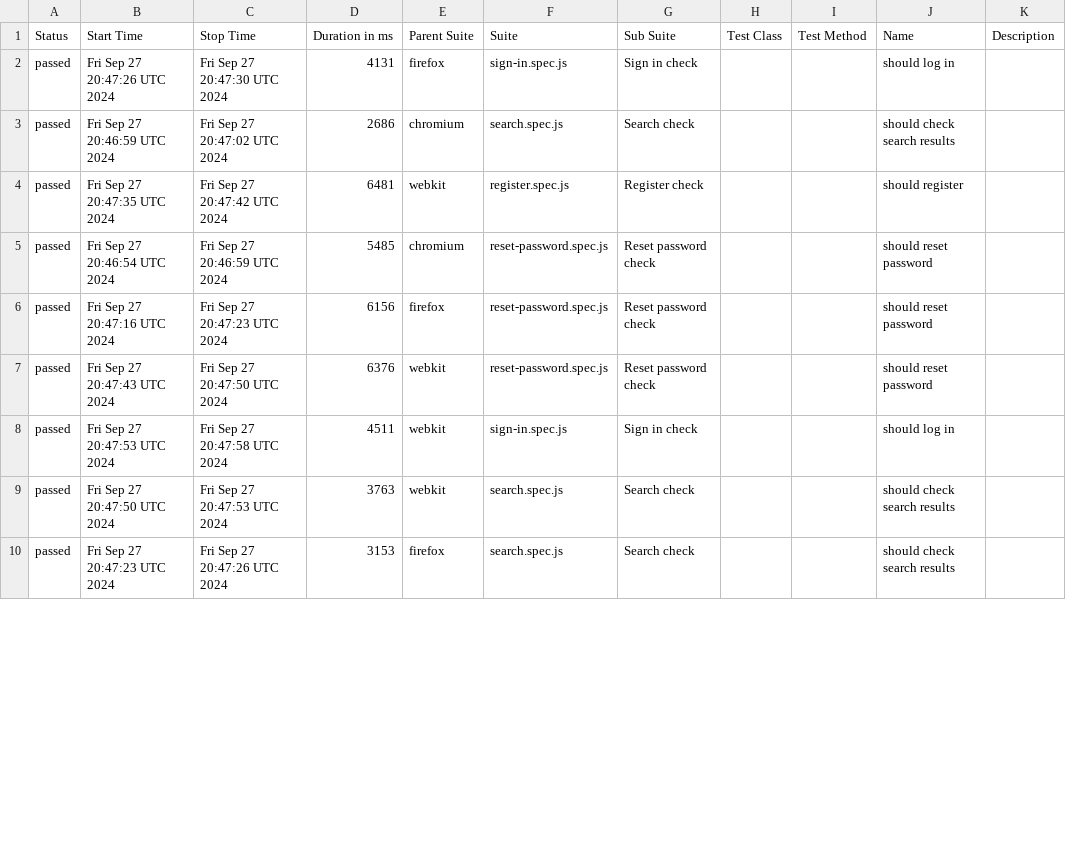
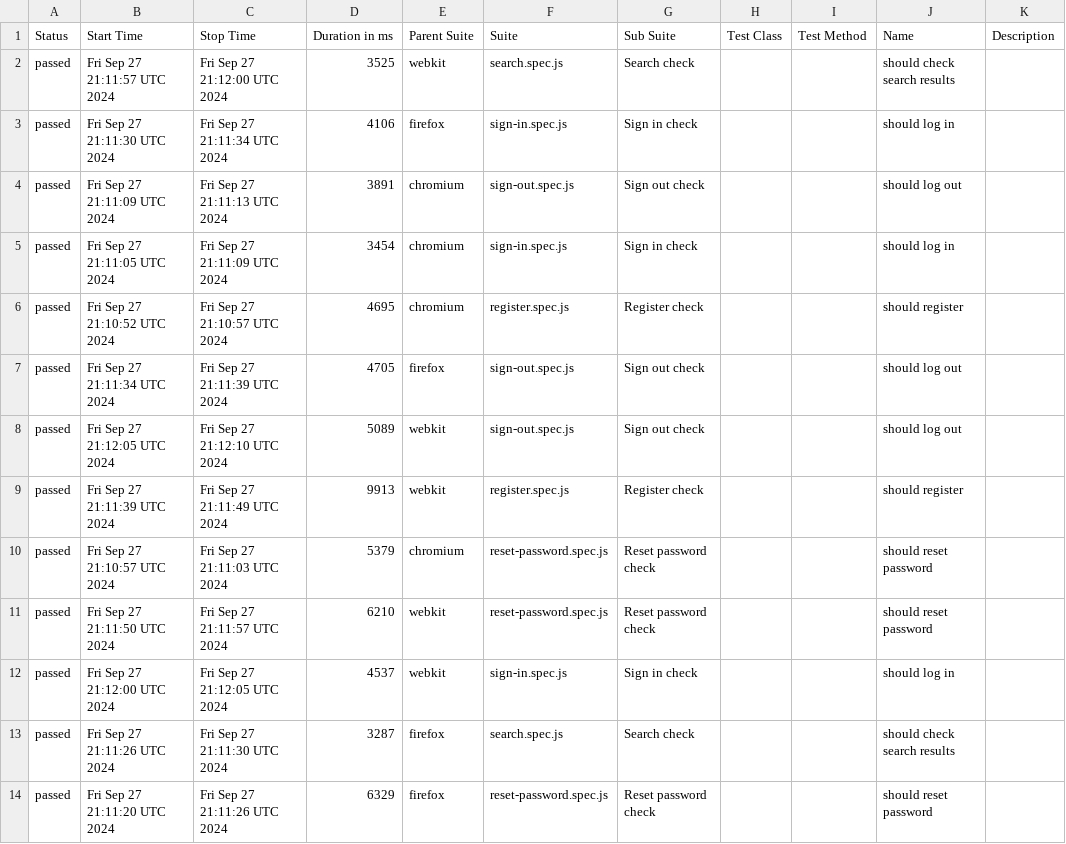
Before and after one commit to Ola793/redmine, a CSV file: allure-report/data/suites.csv, drawn as a sheet; only a part is shown; the diff covers the shown part only.

```diff
--- a/allure-report/data/suites.csv
+++ b/allure-report/data/suites.csv
@@ -1,10 +1,14 @@
 "Status","Start Time","Stop Time","Duration in ms","Parent Suite","Suite","Sub Suite","Test Class","Test Method","Name","Description"
-"passed","Fri Sep 27 20:47:26 UTC 2024","Fri Sep 27 20:47:30 UTC 2024","4131","firefox","sign-in.spec.js","Sign in check","","","should log in",""
-"passed","Fri Sep 27 20:46:59 UTC 2024","Fri Sep 27 20:47:02 UTC 2024","2686","chromium","search.spec.js","Search check","","","should check search results",""
-"passed","Fri Sep 27 20:47:35 UTC 2024","Fri Sep 27 20:47:42 UTC 2024","6481","webkit","register.spec.js","Register check","","","should register",""
-"passed","Fri Sep 27 20:46:54 UTC 2024","Fri Sep 27 20:46:59 UTC 2024","5485","chromium","reset-password.spec.js","Reset password check","","","should reset password",""
-"passed","Fri Sep 27 20:47:16 UTC 2024","Fri Sep 27 20:47:23 UTC 2024","6156","firefox","reset-password.spec.js","Reset password check","","","should reset password",""
-"passed","Fri Sep 27 20:47:43 UTC 2024","Fri Sep 27 20:47:50 UTC 2024","6376","webkit","reset-password.spec.js","Reset password check","","","should reset password",""
-"passed","Fri Sep 27 20:47:53 UTC 2024","Fri Sep 27 20:47:58 UTC 2024","4511","webkit","sign-in.spec.js","Sign in check","","","should log in",""
-"passed","Fri Sep 27 20:47:50 UTC 2024","Fri Sep 27 20:47:53 UTC 2024","3763","webkit","search.spec.js","Search check","","","should check search results",""
-"passed","Fri Sep 27 20:47:23 UTC 2024","Fri Sep 27 20:47:26 UTC 2024","3153","firefox","search.spec.js","Search check","","","should check search results",""
+"passed","Fri Sep 27 21:11:57 UTC 2024","Fri Sep 27 21:12:00 UTC 2024","3525","webkit","search.spec.js","Search check","","","should check search results",""
+"passed","Fri Sep 27 21:11:30 UTC 2024","Fri Sep 27 21:11:34 UTC 2024","4106","firefox","sign-in.spec.js","Sign in check","","","should log in",""
+"passed","Fri Sep 27 21:11:09 UTC 2024","Fri Sep 27 21:11:13 UTC 2024","3891","chromium","sign-out.spec.js","Sign out check","","","should log out",""
+"passed","Fri Sep 27 21:11:05 UTC 2024","Fri Sep 27 21:11:09 UTC 2024","3454","chromium","sign-in.spec.js","Sign in check","","","should log in",""
+"passed","Fri Sep 27 21:10:52 UTC 2024","Fri Sep 27 21:10:57 UTC 2024","4695","chromium","register.spec.js","Register check","","","should register",""
+"passed","Fri Sep 27 21:11:34 UTC 2024","Fri Sep 27 21:11:39 UTC 2024","4705","firefox","sign-out.spec.js","Sign out check","","","should log out",""
+"passed","Fri Sep 27 21:12:05 UTC 2024","Fri Sep 27 21:12:10 UTC 2024","5089","webkit","sign-out.spec.js","Sign out check","","","should log out",""
+"passed","Fri Sep 27 21:11:39 UTC 2024","Fri Sep 27 21:11:49 UTC 2024","9913","webkit","register.spec.js","Register check","","","should register",""
+"passed","Fri Sep 27 21:10:57 UTC 2024","Fri Sep 27 21:11:03 UTC 2024","5379","chromium","reset-password.spec.js","Reset password check","","","should reset password",""
+"passed","Fri Sep 27 21:11:50 UTC 2024","Fri Sep 27 21:11:57 UTC 2024","6210","webkit","reset-password.spec.js","Reset password check","","","should reset password",""
+"passed","Fri Sep 27 21:12:00 UTC 2024","Fri Sep 27 21:12:05 UTC 2024","4537","webkit","sign-in.spec.js","Sign in check","","","should log in",""
+"passed","Fri Sep 27 21:11:26 UTC 2024","Fri Sep 27 21:11:30 UTC 2024","3287","firefox","search.spec.js","Search check","","","should check search results",""
+"passed","Fri Sep 27 21:11:20 UTC 2024","Fri Sep 27 21:11:26 UTC 2024","6329","firefox","reset-password.spec.js","Reset password check","","","should reset password",""
```
Also changed, not shown: 1 added row, 5 removed rows and 3 edited cells elsewhere in this file, 43 other files.
